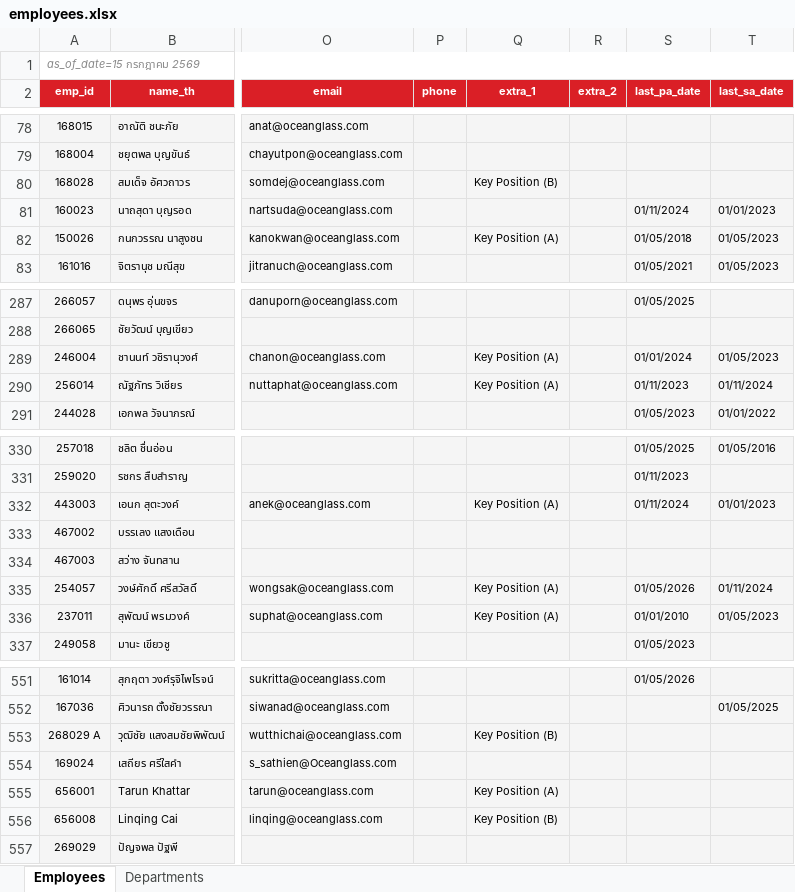
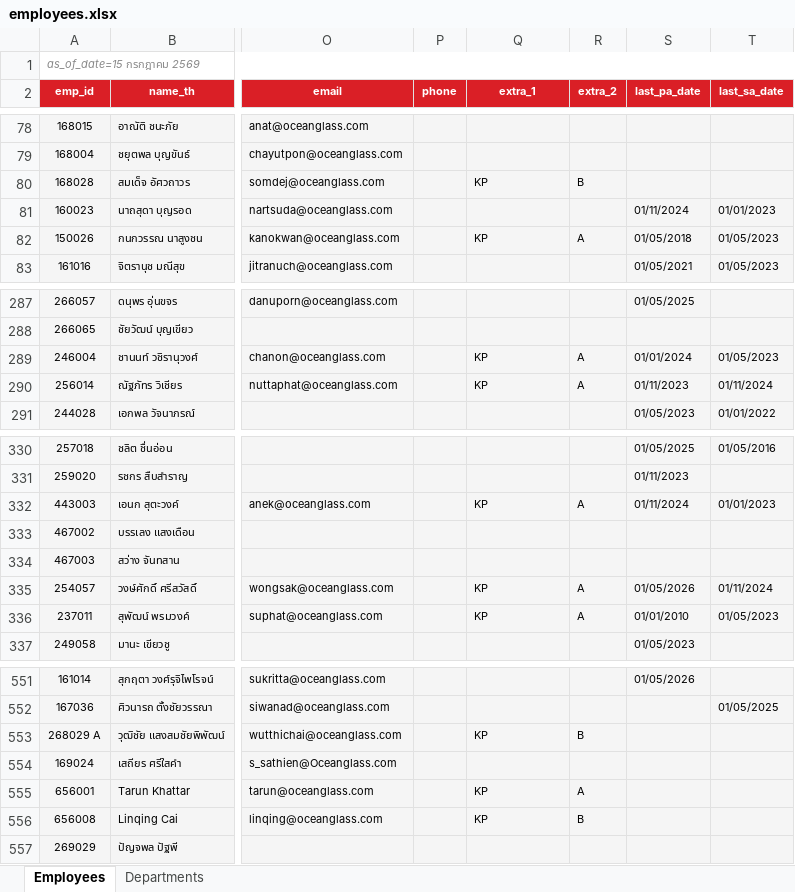
Before and after one commit to pkllimsurat-dotcom/oceanglass-orgchart, an Excel workbook: employees.xlsx, sheet Employees, drawn as a sheet; only a part is shown, gaps mark what is left out; values as stored, in another font and other column widths than the file's, no borders; conditional formats not drawn; the diff covers the shown part only; the diff names each change by its address in the sheet, - before the commit and + after, or states it on an @@ line.

```diff
--- a/employees.xlsx (sheet Employees)
+++ b/employees.xlsx (sheet Employees)
-Q80 (extra_1): Key Position (B)
+Q80 (extra_1): KP
-R80 (extra_2): (empty)
+R80 (extra_2): B
-Q82 (extra_1): Key Position (A)
+Q82 (extra_1): KP
-R82 (extra_2): (empty)
+R82 (extra_2): A
-Q289:Q290 (extra_1): Key Position (A)
+Q289:Q290 (extra_1): KP
-R289:R290 (extra_2): (empty)
+R289:R290 (extra_2): A
-Q332 (extra_1): Key Position (A)
+Q332 (extra_1): KP
-R332 (extra_2): (empty)
+R332 (extra_2): A
-Q335:Q336 (extra_1): Key Position (A)
+Q335:Q336 (extra_1): KP
-R335:R336 (extra_2): (empty)
+R335:R336 (extra_2): A
-Q553 (extra_1): Key Position (B)
+Q553 (extra_1): KP
-R553 (extra_2): (empty)
+R553 (extra_2): B
-Q555 (extra_1): Key Position (A)
+Q555 (extra_1): KP
-R555 (extra_2): (empty)
+R555 (extra_2): A
-Q556 (extra_1): Key Position (B)
+Q556 (extra_1): KP
-R556 (extra_2): (empty)
+R556 (extra_2): B
```
Also changed, not shown: 85 edited cells elsewhere in this sheet.
